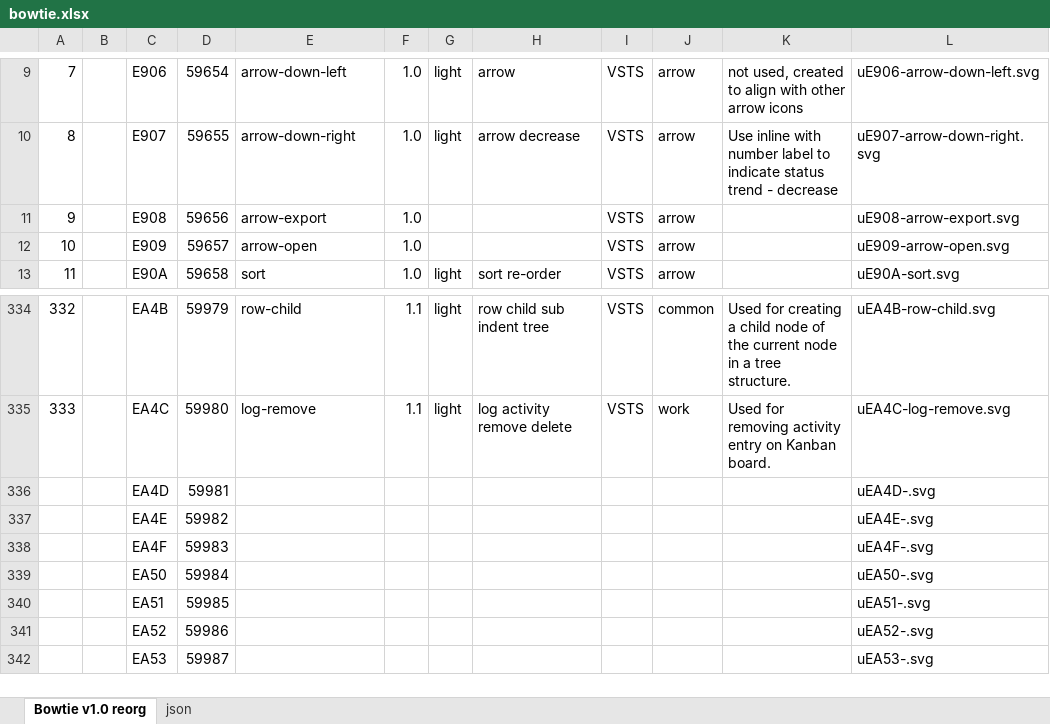
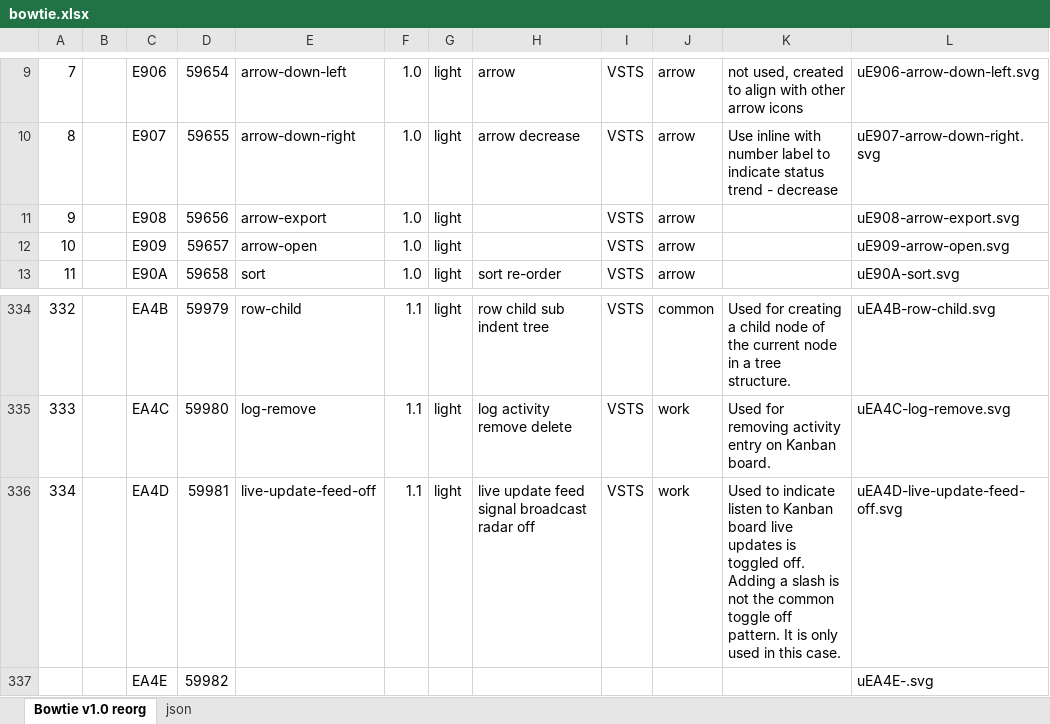
Before and after one commit to chryw/vsfi, an Excel workbook: source/bowtie.xlsx, sheet Bowtie v1.0 reorg, drawn as a sheet; only a part is shown, gaps mark what is left out; the shorter side is filled out with more unchanged rows; values as stored, in another font and other column widths than the file's, no borders; charts and pictures not drawn; removed rows and columns are numbered as before the commit, all else as after; the diff names each change by its address in the sheet, - before the commit and + after, or states it on an @@ line.

Commit message:
added live-update-feed-off for Kanban

```diff
--- a/source/bowtie.xlsx (sheet Bowtie v1.0 reorg)
+++ b/source/bowtie.xlsx (sheet Bowtie v1.0 reorg)
-G11:G12: (empty)
+G11:G12: light
-row 336:  |  | EA4D | 59981 |  |  |  |  |  |  |  | uEA4D-.svg
+row 336: 334 |  | EA4D | 59981 | live-update-feed-off | 1.1 | light | live update feed signal broadcast radar off | VSTS | work | Used to indicate listen to Kanban board live updates is toggled off. Adding a slash is not the common toggle off pattern. It is only used in this case. | uEA4D-live-update-feed-off.svg
```
Also changed, not shown: sheet json, charts or pictures, 9 other files.
